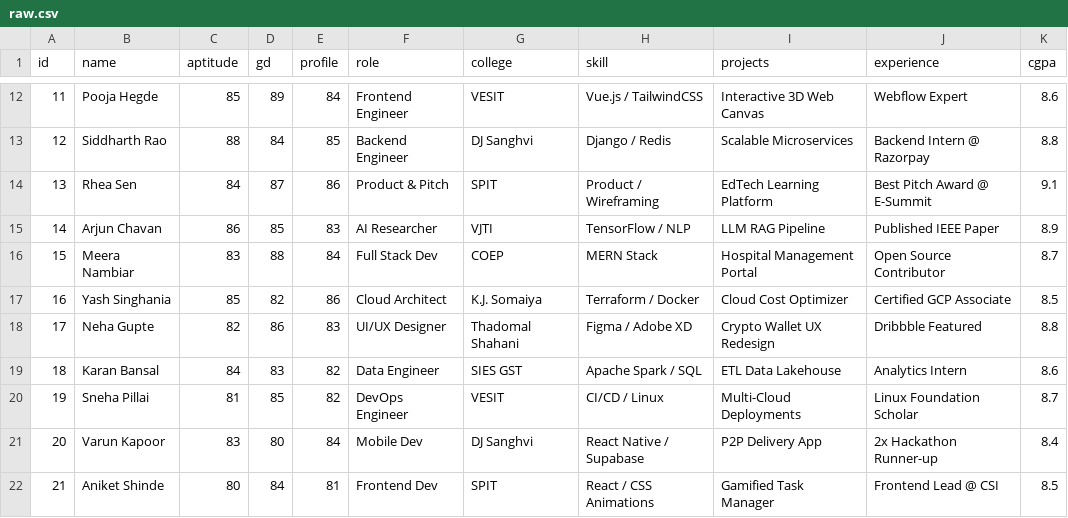
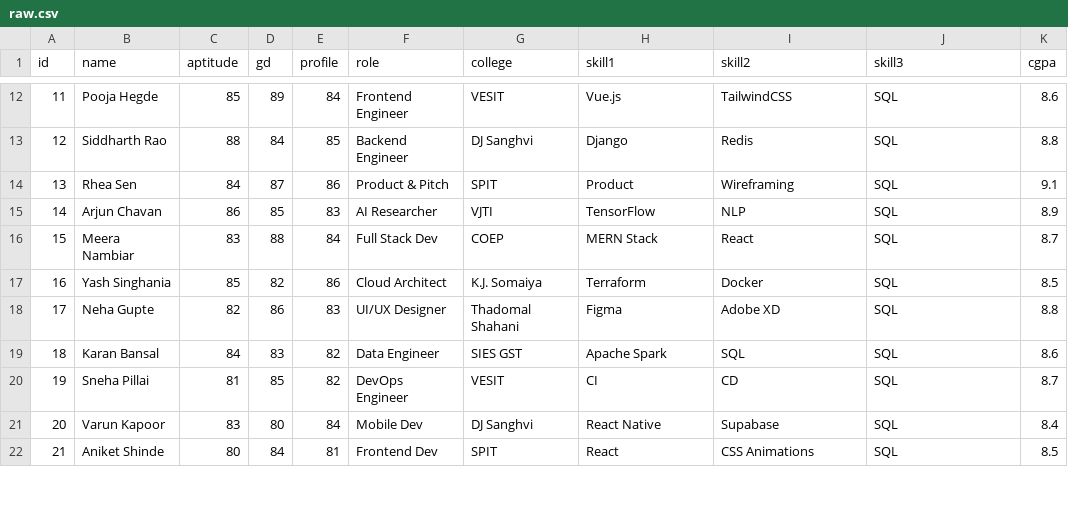
Before and after one commit to 123RohitVarshit/IET-AUCTION-SITE, a CSV file: data/raw.csv, drawn as a sheet; only a part is shown, gaps mark what is left out; the diff covers the shown part only.

```diff
--- a/data/raw.csv
+++ b/data/raw.csv
@@ -1 +1 @@
-id,name,aptitude,gd,profile,role,college,skill,projects,experience,cgpa
+id,name,aptitude,gd,profile,role,college,skill1,skill2,skill3,cgpa
@@ -12,11 +12,11 @@ id,name,aptitude,gd,profile,role,college,skill,projects,experience,cgpa
-11,Pooja Hegde,85,89,84,Frontend Engineer,VESIT,Vue.js / TailwindCSS,Interactive 3D Web Canvas,Webflow Expert,8.6
-12,Siddharth Rao,88,84,85,Backend Engineer,DJ Sanghvi,Django / Redis,Scalable Microservices,Backend Intern @ Razorpay,8.8
-13,Rhea Sen,84,87,86,Product & Pitch,SPIT,Product / Wireframing,EdTech Learning Platform,Best Pitch Award @ E-Summit,9.1
-14,Arjun Chavan,86,85,83,AI Researcher,VJTI,TensorFlow / NLP,LLM RAG Pipeline,Published IEEE Paper,8.9
-15,Meera Nambiar,83,88,84,Full Stack Dev,COEP,MERN Stack,Hospital Management Portal,Open Source Contributor,8.7
-16,Yash Singhania,85,82,86,Cloud Architect,K.J. Somaiya,Terraform / Docker,Cloud Cost Optimizer,Certified GCP Associate,8.5
-17,Neha Gupte,82,86,83,UI/UX Designer,Thadomal Shahani,Figma / Adobe XD,Crypto Wallet UX Redesign,Dribbble Featured,8.8
-18,Karan Bansal,84,83,82,Data Engineer,SIES GST,Apache Spark / SQL,ETL Data Lakehouse,Analytics Intern,8.6
-19,Sneha Pillai,81,85,82,DevOps Engineer,VESIT,CI/CD / Linux,Multi-Cloud Deployments,Linux Foundation Scholar,8.7
-20,Varun Kapoor,83,80,84,Mobile Dev,DJ Sanghvi,React Native / Supabase,P2P Delivery App,2x Hackathon Runner-up,8.4
-21,Aniket Shinde,80,84,81,Frontend Dev,SPIT,React / CSS Animations,Gamified Task Manager,Frontend Lead @ CSI,8.5
+11,Pooja Hegde,85,89,84,Frontend Engineer,VESIT,Vue.js,TailwindCSS,SQL,8.6
+12,Siddharth Rao,88,84,85,Backend Engineer,DJ Sanghvi,Django,Redis,SQL,8.8
+13,Rhea Sen,84,87,86,Product & Pitch,SPIT,Product,Wireframing,SQL,9.1
+14,Arjun Chavan,86,85,83,AI Researcher,VJTI,TensorFlow,NLP,SQL,8.9
+15,Meera Nambiar,83,88,84,Full Stack Dev,COEP,MERN Stack,React,SQL,8.7
+16,Yash Singhania,85,82,86,Cloud Architect,K.J. Somaiya,Terraform,Docker,SQL,8.5
+17,Neha Gupte,82,86,83,UI/UX Designer,Thadomal Shahani,Figma,Adobe XD,SQL,8.8
+18,Karan Bansal,84,83,82,Data Engineer,SIES GST,Apache Spark,SQL,SQL,8.6
+19,Sneha Pillai,81,85,82,DevOps Engineer,VESIT,CI,CD,SQL,8.7
+20,Varun Kapoor,83,80,84,Mobile Dev,DJ Sanghvi,React Native,Supabase,SQL,8.4
+21,Aniket Shinde,80,84,81,Frontend Dev,SPIT,React,CSS Animations,SQL,8.5
```
Also changed, not shown: 8 added rows and 75 edited cells elsewhere in this file, data/rated.csv, data/teams.csv, 11 other files.
